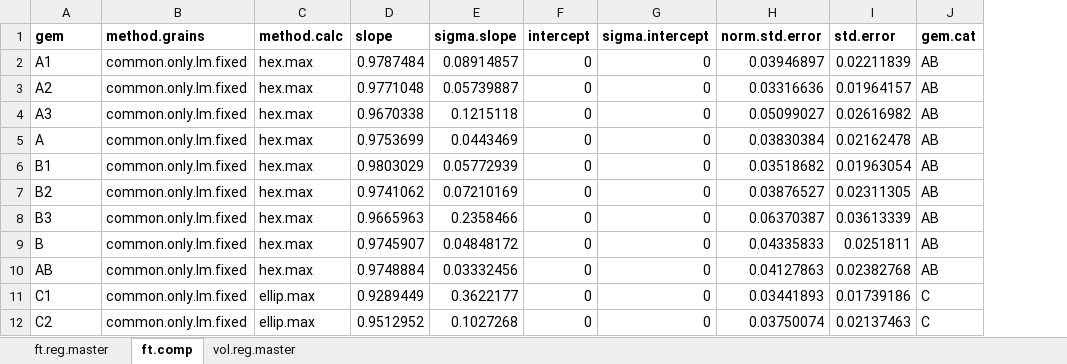
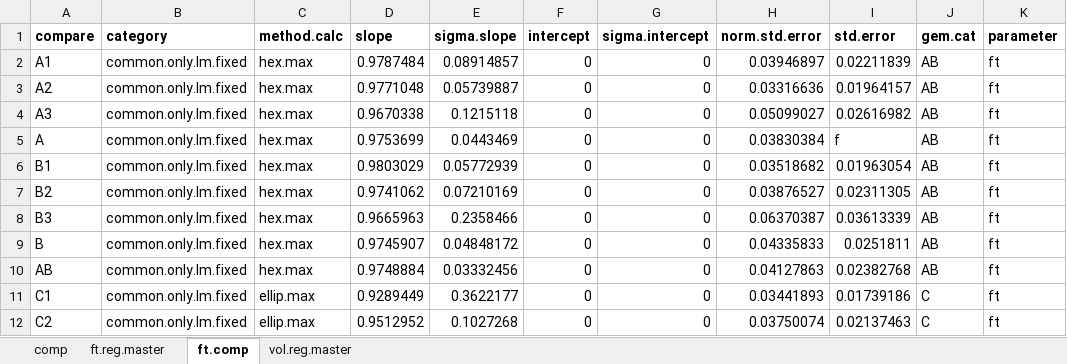
Before and after one commit to zeigler1021/apatite-project-git, an Excel workbook: Linear Reg Results.xlsx, sheet ft.comp, drawn as a sheet; only a part is shown; values as stored, in another font and other column widths than the file's, no borders; the diff names each change by its address in the sheet, - before the commit and + after, or states it on an @@ line.

```diff
--- a/Linear Reg Results.xlsx (sheet ft.comp)
+++ b/Linear Reg Results.xlsx (sheet ft.comp)
+sheet tab: comp
+column K (parameter), rows 2-12: all ft
-A1: gem
+A1: compare
-B1: method.grains
+B1: category
-I5 (std.error): 0.02162478
+I5 (std.error): f
```
Also changed, not shown: 8 other files.
